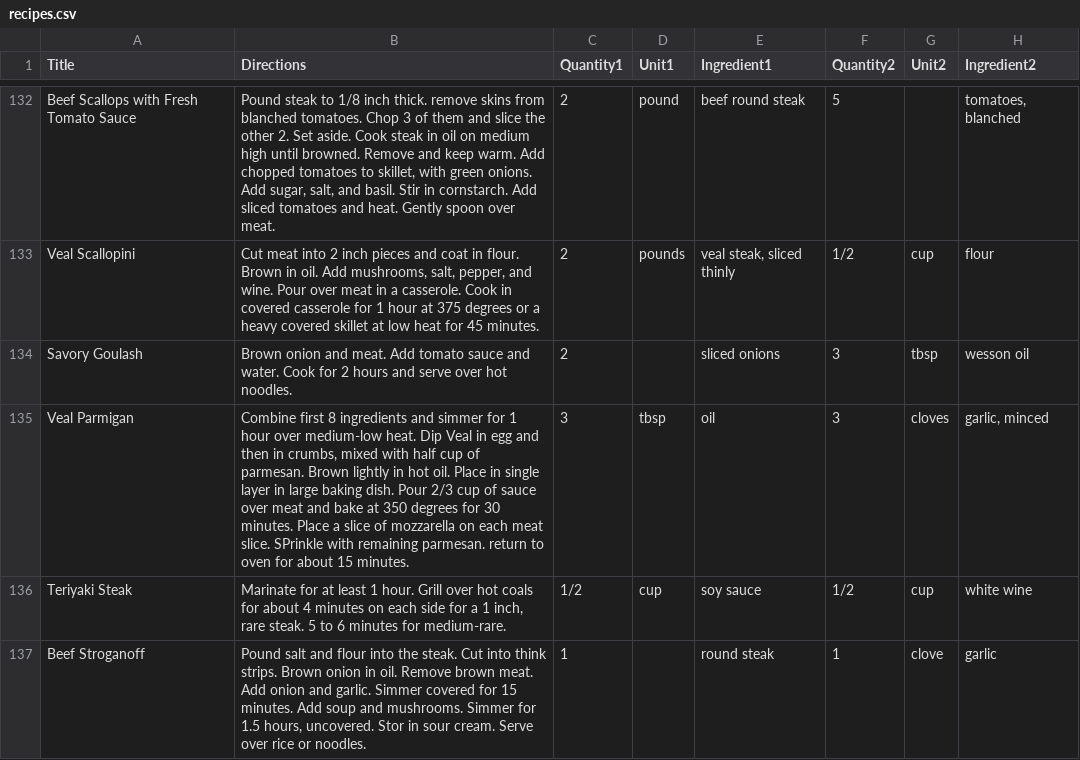
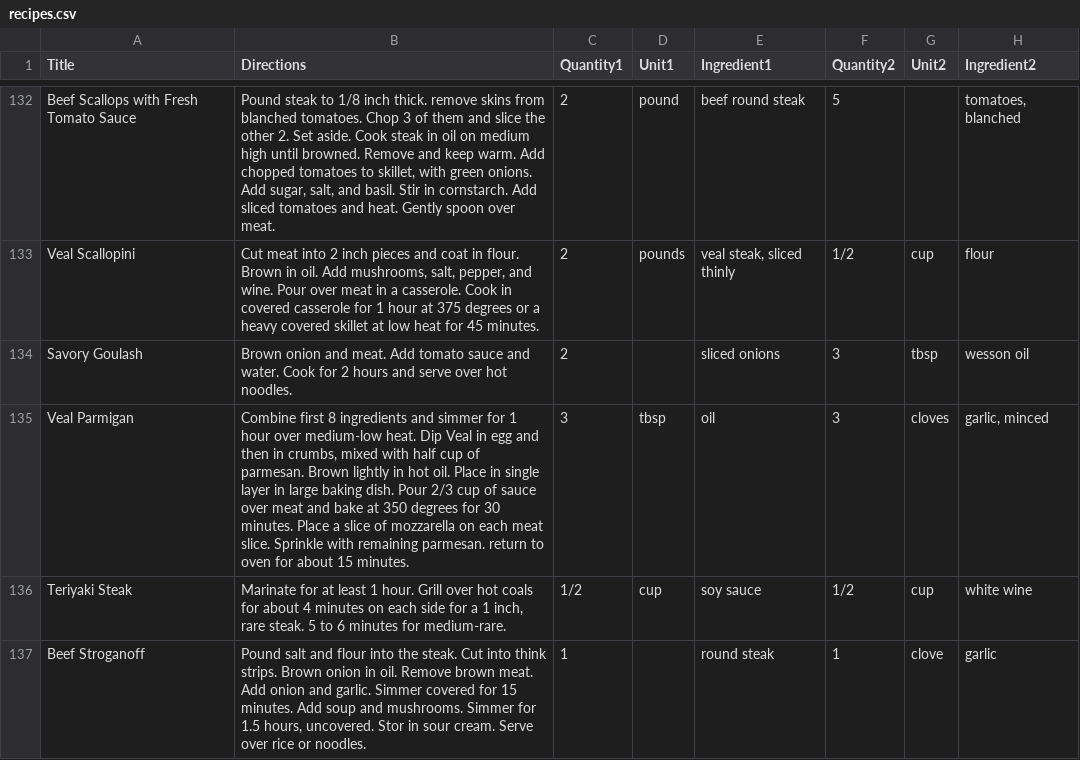
Before and after one commit to philiphoang/INFO216-Project, a CSV file: recipes.csv, drawn as a sheet; only a part is shown, gaps mark what is left out; the diff covers the shown part only; the diff names each change by its address in the sheet, - before the commit and + after, or states it on an @@ line.

```diff
--- a/recipes.csv
+++ b/recipes.csv
-B135 (Directions): …meat slice. SPrinkle with remaining…
+B135 (Directions): …meat slice. Sprinkle with remaining…
```
Also changed, not shown: 2 removed rows and 7 edited cells elsewhere in this file, 6 other files.
